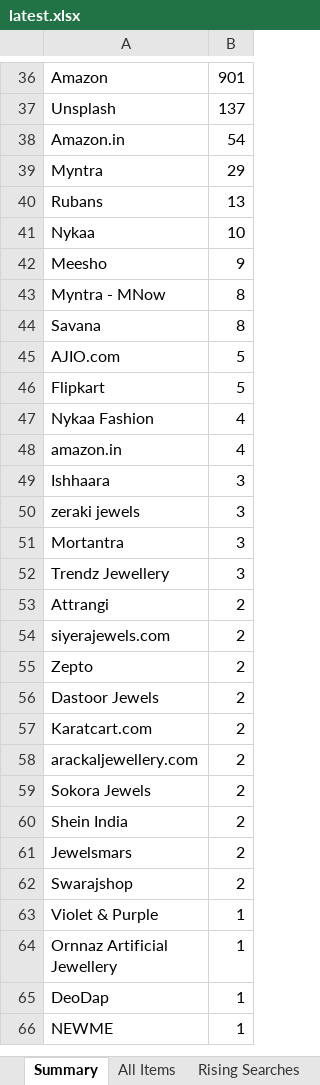
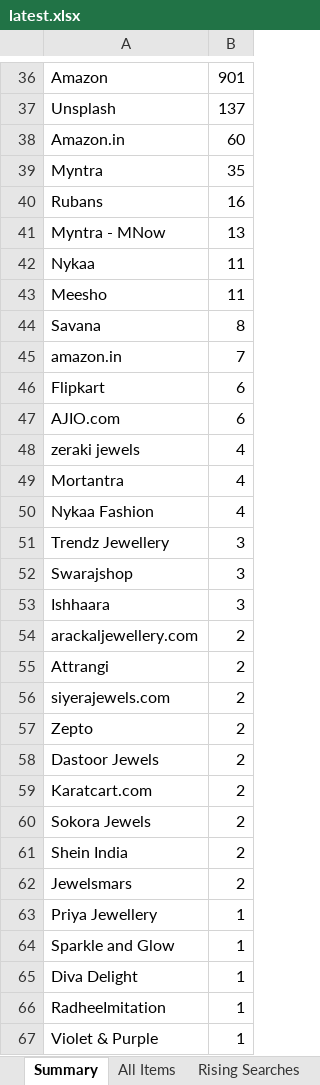
Before and after one commit to PRATS7878/gehnaradar_Updated, an Excel workbook: output/latest.xlsx, sheet Summary, drawn as a sheet; only a part is shown, gaps mark what is left out; the shorter side is filled out with more unchanged rows; values as stored, in another font and other column widths than the file's, no borders; removed rows and columns are numbered as before the commit, all else as after; the diff covers the shown part only; the diff names each change by its address in the sheet, - before the commit and + after, or states it on an @@ line.

```diff
--- a/output/latest.xlsx (sheet Summary)
+++ b/output/latest.xlsx (sheet Summary)
-B38: 54
+B38: 60
-B39: 29
+B39: 35
-B40: 13
+B40: 16
+row 41: Myntra - MNow | 13
-B42: 10
+B42: 11
-B43: 9
+B43: 11
-row 43: Myntra - MNow | 8
-row 45: AJIO.com | 5
+row 45: amazon.in | 7
-B46: 5
+B46: 6
+row 47: AJIO.com | 6
+row 48: zeraki jewels | 4
+row 49: Mortantra | 4
-row 48: amazon.in | 4
@@ row 52 moved to row 51: Trendz Jewellery @@
+row 52: Swarajshop | 3
-row 50: zeraki jewels | 3
-row 51: Mortantra | 3
@@ row 58 moved to row 54: arackaljewellery.com @@
-row 62: Swarajshop | 2
+row 63: Priya Jewellery | 1
+row 64: Sparkle and Glow | 1
+row 65: Diva Delight | 1
+row 66: RadheeImitation | 1
```
Also changed, not shown: 7 added rows, 7 removed rows and 10 edited cells elsewhere in this sheet, sheet All Items, 4 other files.
